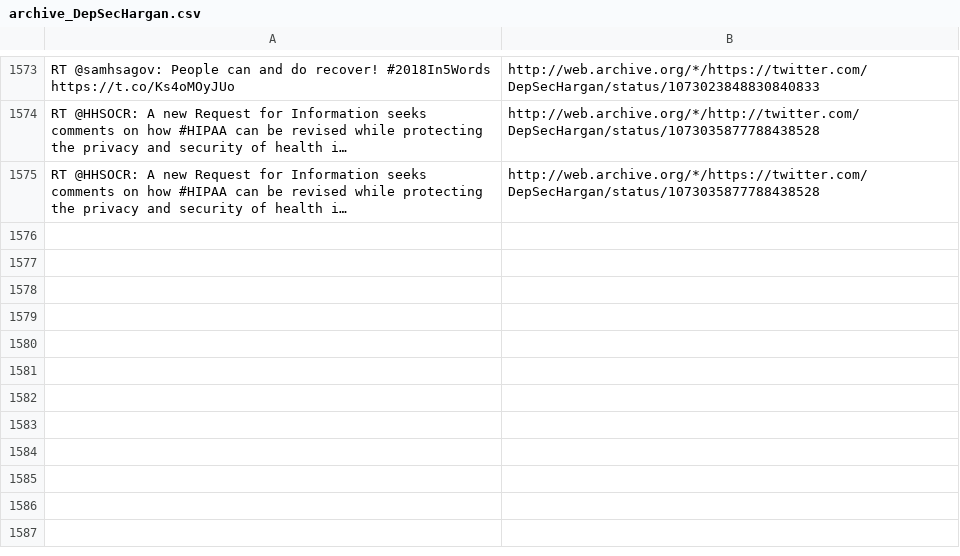
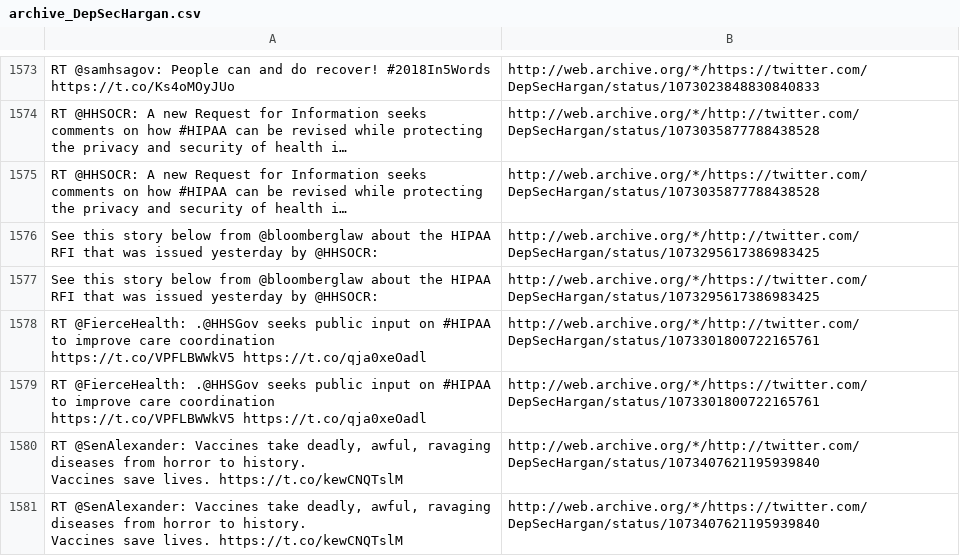
Before and after one commit to patrick-brian-mooney/archive-junta, a CSV file: data/archive_DepSecHargan.csv, drawn as a sheet; only a part is shown, gaps mark what is left out; ↵ is a line break in a cell; the diff names each change by its address in the sheet, - before the commit and + after, or states it on an @@ line.

```diff
--- a/data/archive_DepSecHargan.csv
+++ b/data/archive_DepSecHargan.csv
+row 1576: See this story below from @bloomberglaw about the HIPAA RFI that was issued yesterday by @HHSOCR: | http://web.archive.org/*/http://twitter.com/DepSecHargan/status/1073295617386983425
+row 1577: See this story below from @bloomberglaw about the HIPAA RFI that was issued yesterday by @HHSOCR: | http://web.archive.org/*/https://twitter.com/DepSecHargan/status/1073295617386983425
+row 1578: RT @FierceHealth: .@HHSGov seeks public input on #HIPAA to improve care coordination ↵ https://t.co/VPFLBWWkV5 https://t.co/qja0xeOadl | http://web.archive.org/*/http://twitter.com/DepSecHargan/status/1073301800722165761
+row 1579: RT @FierceHealth: .@HHSGov seeks public input on #HIPAA to improve care coordination ↵ https://t.co/VPFLBWWkV5 https://t.co/qja0xeOadl | http://web.archive.org/*/https://twitter.com/DepSecHargan/status/1073301800722165761
+row 1580: RT @SenAlexander: Vaccines take deadly, awful, ravaging diseases from horror to history. ↵ Vaccines save lives. https://t.co/kewCNQTslM | http://web.archive.org/*/http://twitter.com/DepSecHargan/status/1073407621195939840
+row 1581: RT @SenAlexander: Vaccines take deadly, awful, ravaging diseases from horror to history. ↵ Vaccines save lives. https://t.co/kewCNQTslM | http://web.archive.org/*/https://twitter.com/DepSecHargan/status/1073407621195939840
```
Also changed, not shown: data/archive_SBALinda.csv, data/archive_SecAzar.csv, 26 other files.
